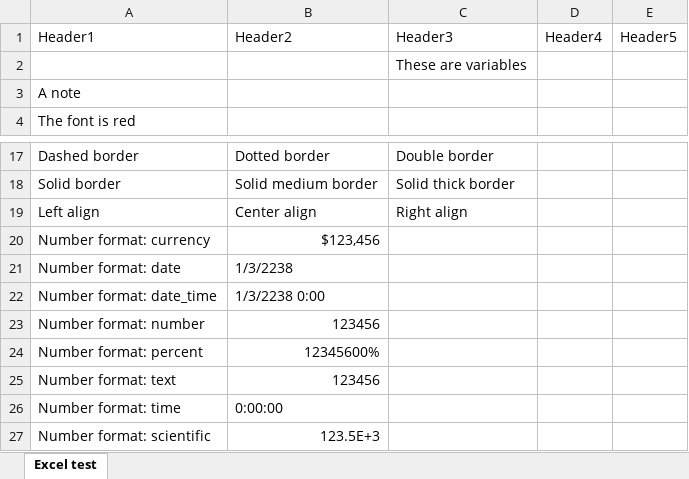
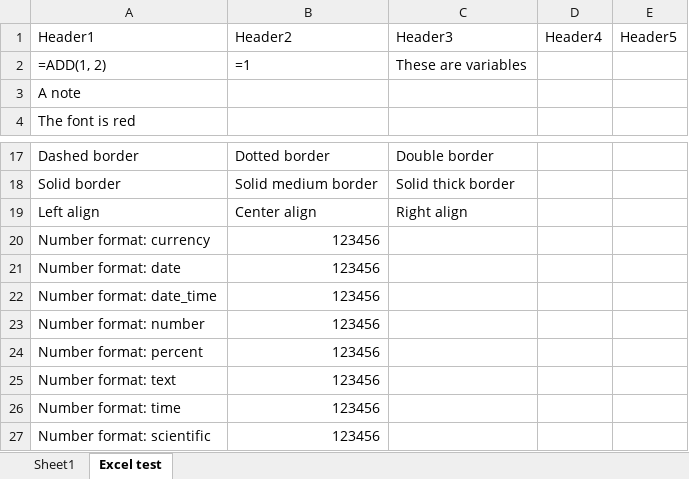
Before and after one commit to patrickomatic/csv-plus-plus, an Excel workbook: examples/all_features.xlsx, sheet Excel test, drawn as a sheet; only a part is shown, gaps mark what is left out; values as stored, in another font and other column widths than the file's, no cell formats; removed rows and columns are numbered as before the commit, all else as after; the diff names each change by its address in the sheet, - before the commit and + after, or states it on an @@ line.

Commit message:
excel support via rubyXL (no more caxlsx)
caxlsx has the fatal flaw that it can only write spreadsheets, you can't
even insert one into an existing workbook.  so that just won't work for
us, even if we used a separate lib for reading

```diff
--- a/examples/all_features.xlsx (sheet Excel test)
+++ b/examples/all_features.xlsx (sheet Excel test)
+sheet tab: Sheet1
-row 2:  |  | These are variables
+row 2: =ADD(1, 2) | =1 | These are variables
-B20 (Header2): $123,456
+B20 (Header2): 123456
-B21 (Header2): 1/3/2238
+B21 (Header2): 123456
-B22 (Header2): 1/3/2238 0:00
+B22 (Header2): 123456
-B24 (Header2): 12345600%
+B24 (Header2): 123456
-B26 (Header2): 0:00:00
+B26 (Header2): 123456
-B27 (Header2): 123.5E+3
+B27 (Header2): 123456
```
Also changed, not shown: cell formats, 11 other files.
